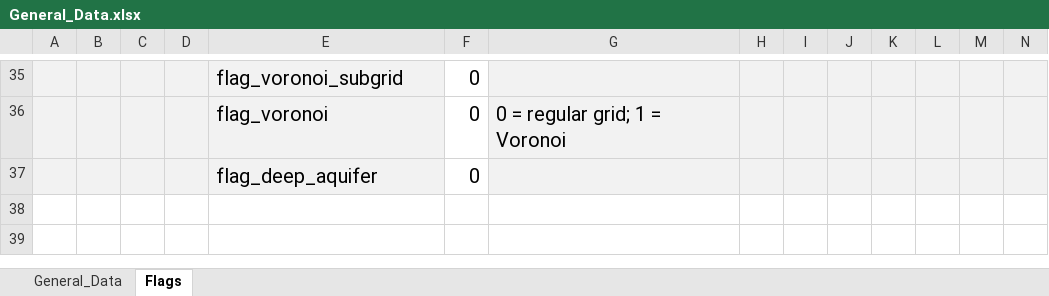
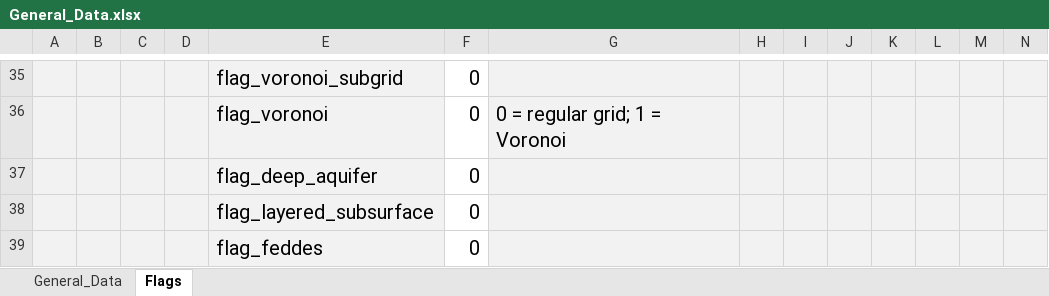
Before and after one commit to marcusnobrega-eng/HydroPol2D, an Excel workbook: Examples/VTilted_Excel/Input_Data_Sheets/General_Data.xlsx, sheet Flags, drawn as a sheet; only a part is shown, gaps mark what is left out; values as stored, in another font and other column widths than the file's, no borders; rows hold the shown columns only; the diff names each change by its address in the sheet, - before the commit and + after, or states it on an @@ line.

```diff
--- a/Examples/VTilted_Excel/Input_Data_Sheets/General_Data.xlsx (sheet Flags)
+++ b/Examples/VTilted_Excel/Input_Data_Sheets/General_Data.xlsx (sheet Flags)
+row 38:  |  |  |  | flag_layered_subsurface | 0
+row 39:  |  |  |  | flag_feddes | 0
```
Also changed, not shown: sheet General_Data, Examples/Stanford/Input_Data_Sheets/General_Data.xlsx, Input_Data_Sheets/General_Data.xlsx, 4 other files.
